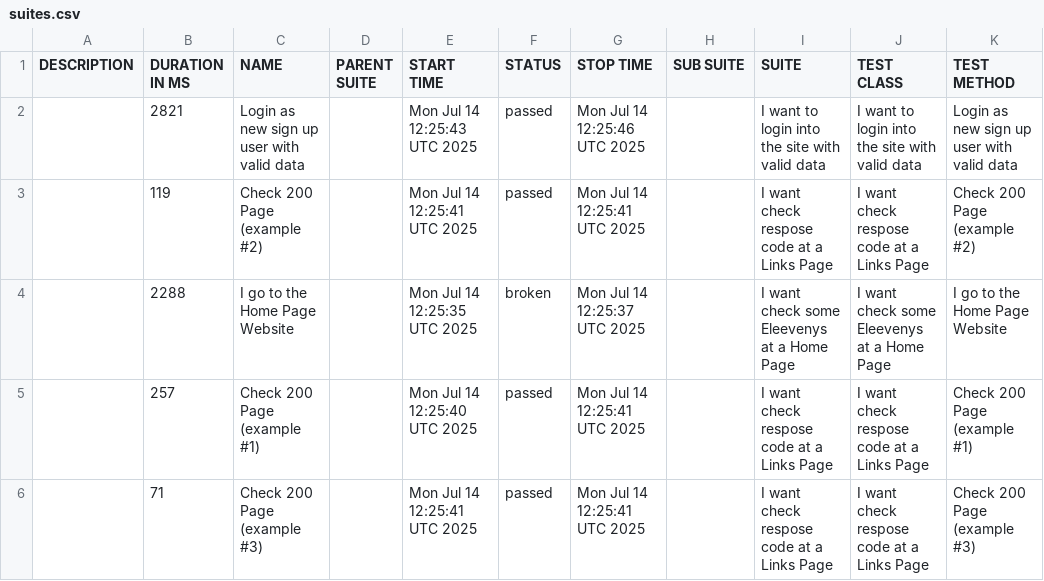
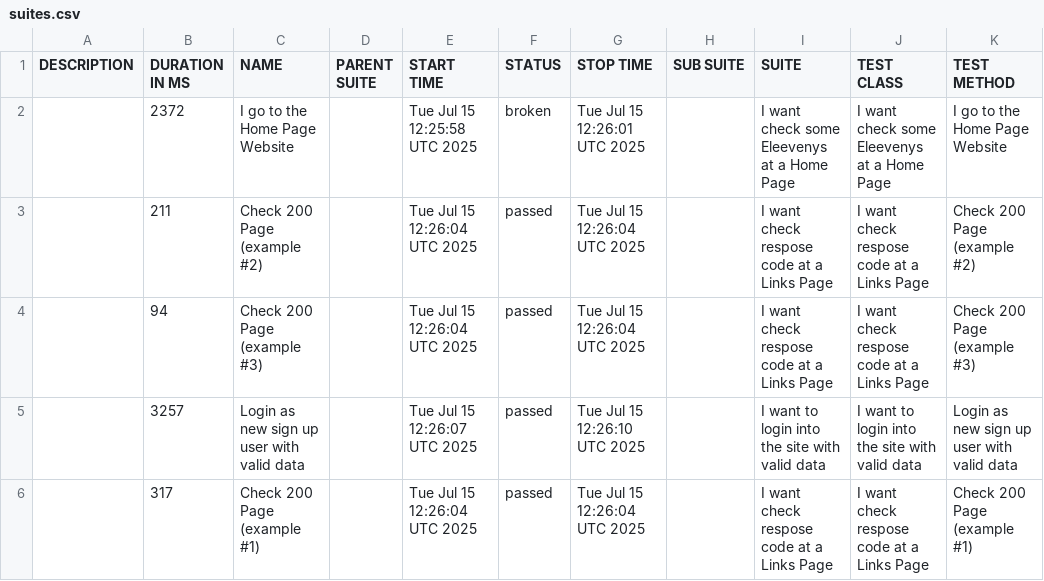
Before and after one commit to tmqa2408/cypress_Cucumber_BDD, a CSV file: data/suites.csv, drawn as a sheet.

```diff
--- a/data/suites.csv
+++ b/data/suites.csv
@@ -1,6 +1,6 @@
 "DESCRIPTION","DURATION IN MS","NAME","PARENT SUITE","START TIME","STATUS","STOP TIME","SUB SUITE","SUITE","TEST CLASS","TEST METHOD"
-"","2821","Login as new sign up user with valid data","","Mon Jul 14 12:25:43 UTC 2025","passed","Mon Jul 14 12:25:46 UTC 2025","","I want to login into the site with valid data","I want to login into the site with valid data","Login as new sign up user with valid data"
-"","119","Check 200 Page (example #2)","","Mon Jul 14 12:25:41 UTC 2025","passed","Mon Jul 14 12:25:41 UTC 2025","","I want check respose code at a Links Page","I want check respose code at a Links Page","Check 200 Page (example #2)"
-"","2288","I go to the Home Page Website","","Mon Jul 14 12:25:35 UTC 2025","broken","Mon Jul 14 12:25:37 UTC 2025","","I want check some Eleevenys at a Home Page","I want check some Eleevenys at a Home Page","I go to the Home Page Website"
-"","257","Check 200 Page (example #1)","","Mon Jul 14 12:25:40 UTC 2025","passed","Mon Jul 14 12:25:41 UTC 2025","","I want check respose code at a Links Page","I want check respose code at a Links Page","Check 200 Page (example #1)"
-"","71","Check 200 Page (example #3)","","Mon Jul 14 12:25:41 UTC 2025","passed","Mon Jul 14 12:25:41 UTC 2025","","I want check respose code at a Links Page","I want check respose code at a Links Page","Check 200 Page (example #3)"
+"","2372","I go to the Home Page Website","","Tue Jul 15 12:25:58 UTC 2025","broken","Tue Jul 15 12:26:01 UTC 2025","","I want check some Eleevenys at a Home Page","I want check some Eleevenys at a Home Page","I go to the Home Page Website"
+"","211","Check 200 Page (example #2)","","Tue Jul 15 12:26:04 UTC 2025","passed","Tue Jul 15 12:26:04 UTC 2025","","I want check respose code at a Links Page","I want check respose code at a Links Page","Check 200 Page (example #2)"
+"","94","Check 200 Page (example #3)","","Tue Jul 15 12:26:04 UTC 2025","passed","Tue Jul 15 12:26:04 UTC 2025","","I want check respose code at a Links Page","I want check respose code at a Links Page","Check 200 Page (example #3)"
+"","3257","Login as new sign up user with valid data","","Tue Jul 15 12:26:07 UTC 2025","passed","Tue Jul 15 12:26:10 UTC 2025","","I want to login into the site with valid data","I want to login into the site with valid data","Login as new sign up user with valid data"
+"","317","Check 200 Page (example #1)","","Tue Jul 15 12:26:04 UTC 2025","passed","Tue Jul 15 12:26:04 UTC 2025","","I want check respose code at a Links Page","I want check respose code at a Links Page","Check 200 Page (example #1)"
```
Also changed, not shown: 25 other files.
